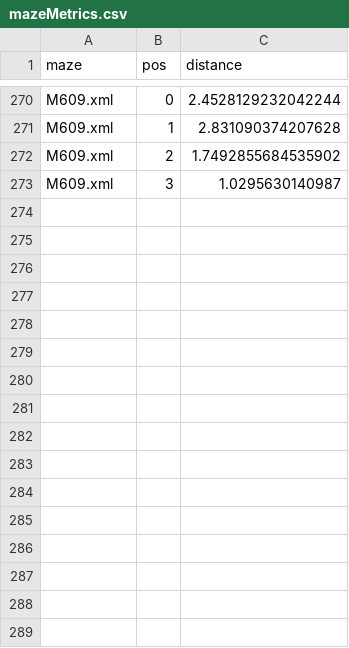
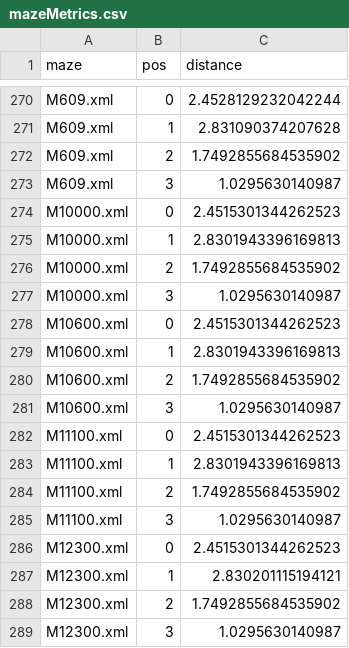
Before and after one commit to biorobaw/Multiscale-V2, a CSV file: experiments/mazes/mazeMetrics.csv, drawn as a sheet; only a part is shown, gaps mark what is left out; the diff names each change by its address in the sheet, - before the commit and + after, or states it on an @@ line.

Commit message:
Added maze metrics for new mazes

```diff
--- a/experiments/mazes/mazeMetrics.csv
+++ b/experiments/mazes/mazeMetrics.csv
+row 274: M10000.xml | 0 | 2.4515301344262523
+row 275: M10000.xml | 1 | 2.8301943396169813
+row 276: M10000.xml | 2 | 1.7492855684535902
+row 277: M10000.xml | 3 | 1.0295630140987
+row 278: M10600.xml | 0 | 2.4515301344262523
+row 279: M10600.xml | 1 | 2.8301943396169813
+row 280: M10600.xml | 2 | 1.7492855684535902
+row 281: M10600.xml | 3 | 1.0295630140987
+row 282: M11100.xml | 0 | 2.4515301344262523
+row 283: M11100.xml | 1 | 2.8301943396169813
+row 284: M11100.xml | 2 | 1.7492855684535902
+row 285: M11100.xml | 3 | 1.0295630140987
+row 286: M12300.xml | 0 | 2.4515301344262523
+row 287: M12300.xml | 1 | 2.830201115194121
+row 288: M12300.xml | 2 | 1.7492855684535902
+row 289: M12300.xml | 3 | 1.0295630140987
```
